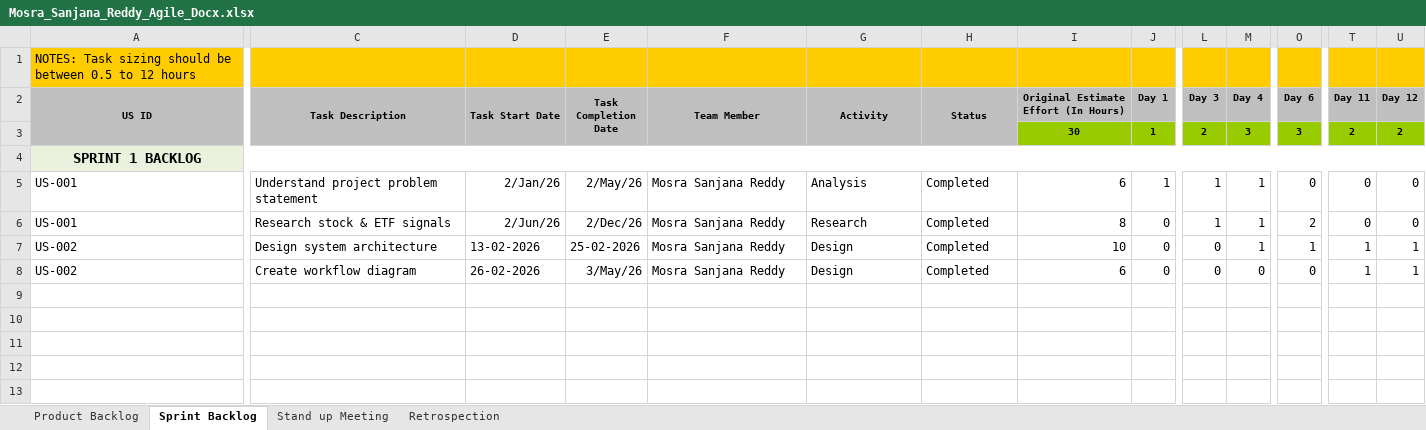
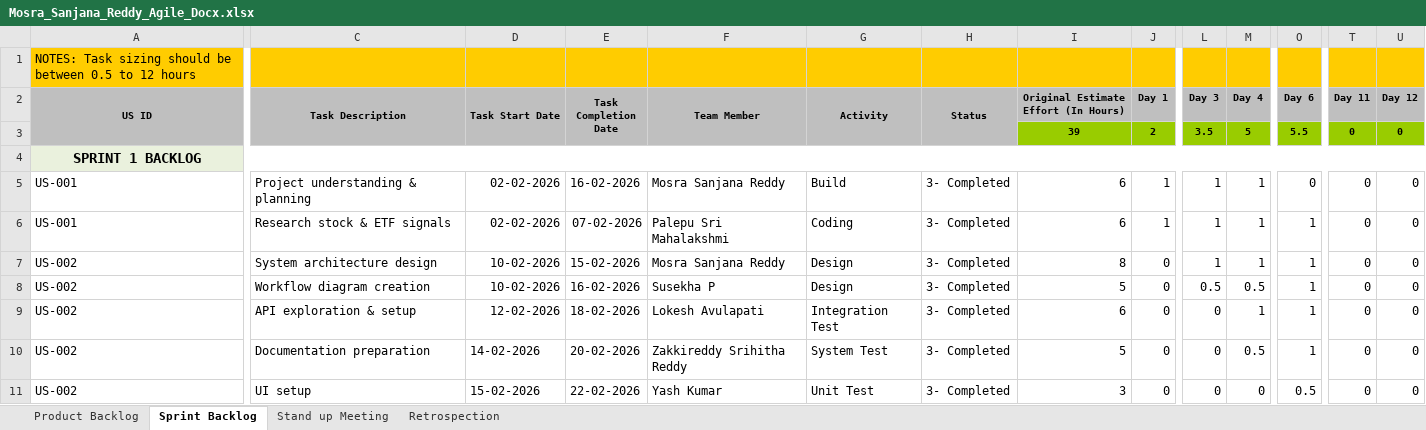
Before and after one commit to SanjanaReddyMosra/AI-Powered-Stock-ETF-Signal-Generation-Platform, an Excel workbook: Mosra_Sanjana_Reddy_Agile_Docx.xlsx, sheet Sprint Backlog, drawn as a sheet; only a part is shown, gaps mark what is left out; values as stored, in another font and other column widths than the file's, no borders; charts and pictures not drawn; removed rows and columns are numbered as before the commit, all else as after; rows hold the shown columns only; the diff covers the shown part only; the diff names each change by its address in the sheet, - before the commit and + after, or states it on an @@ line.

Commit message:
Add files via upload

```diff
--- a/Mosra_Sanjana_Reddy_Agile_Docx.xlsx (sheet Sprint Backlog)
+++ b/Mosra_Sanjana_Reddy_Agile_Docx.xlsx (sheet Sprint Backlog)
-row 3:  |  |  |  |  |  |  | 30 | 1 | 2 | 3 | 3 | 2 | 2
+row 3:  |  |  |  |  |  |  | 39 | 2 | 3.5 | 5 | 5.5 | 0 | 0
-C5 (Task Description): Understand project problem statement
+C5 (Task Description): Project understanding & planning
-D5 (Task Start Date): 2/Jan/26
+D5 (Task Start Date): 02-02-2026
-E5 (Task Completion Date): 2/May/26
+E5 (Task Completion Date): 16-02-2026
-G5 (Activity): Analysis
+G5 (Activity): Build
-H5:H7 (Status): Completed
+H5:H7 (Status): 3- Completed
-D6 (Task Start Date): 2/Jun/26
+D6 (Task Start Date): 02-02-2026
-E6 (Task Completion Date): 2/Dec/26
+E6 (Task Completion Date): 07-02-2026
-F6 (Team Member): Mosra Sanjana Reddy
+F6 (Team Member): Palepu Sri Mahalakshmi
-G6 (Activity): Research
+G6 (Activity): Coding
-I6: 8
+I6: 6
-J6 (Day 1): 0
+J6 (Day 1): 1
-O6 (Day 6): 2
+O6 (Day 6): 1
-C7 (Task Description): Design system architecture
+C7 (Task Description): System architecture design
-D7 (Task Start Date): 13-02-2026
+D7 (Task Start Date): 10-02-2026
-E7 (Task Completion Date): 25-02-2026
+E7 (Task Completion Date): 15-02-2026
-I7: 10
+I7: 8
-L7 (Day 3): 0
+L7 (Day 3): 1
-T7 (Day 11): 1
+T7 (Day 11): 0
-U7 (Day 12): 1
+U7 (Day 12): 0
+row 8: US-002 | Workflow diagram creation | 10-02-2026 | 16-02-2026 | Susekha P | Design | 3- Completed | 5 | 0 | 0.5 | 0.5 | 1 | 0 | 0
-C9 (Task Description): Create workflow diagram
+C9 (Task Description): API exploration & setup
-D9 (Task Start Date): 26-02-2026
+D9 (Task Start Date): 12-02-2026
-E9 (Task Completion Date): 3/May/26
+E9 (Task Completion Date): 18-02-2026
-F9 (Team Member): Mosra Sanjana Reddy
+F9 (Team Member): Lokesh Avulapati
-G9 (Activity): Design
+G9 (Activity): Integration Test
-H9 (Status): Completed
+H9 (Status): 3- Completed
-M9 (Day 4): 0
+M9 (Day 4): 1
-O9 (Day 6): 0
+O9 (Day 6): 1
-T9 (Day 11): 1
+T9 (Day 11): 0
-U9 (Day 12): 1
+U9 (Day 12): 0
+row 10: US-002 | Documentation preparation | 14-02-2026 | 20-02-2026 | Zakkireddy Srihitha Reddy | System Test | 3- Completed | 5 | 0 | 0 | 0.5 | 1 | 0 | 0
+row 11: US-002 | UI setup | 15-02-2026 | 22-02-2026 | Yash Kumar | Unit Test | 3- Completed | 3 | 0 | 0 | 0 | 0.5 | 0 | 0
```
Also changed, not shown: 6 edited cells elsewhere in this sheet, sheet Retrospection.
